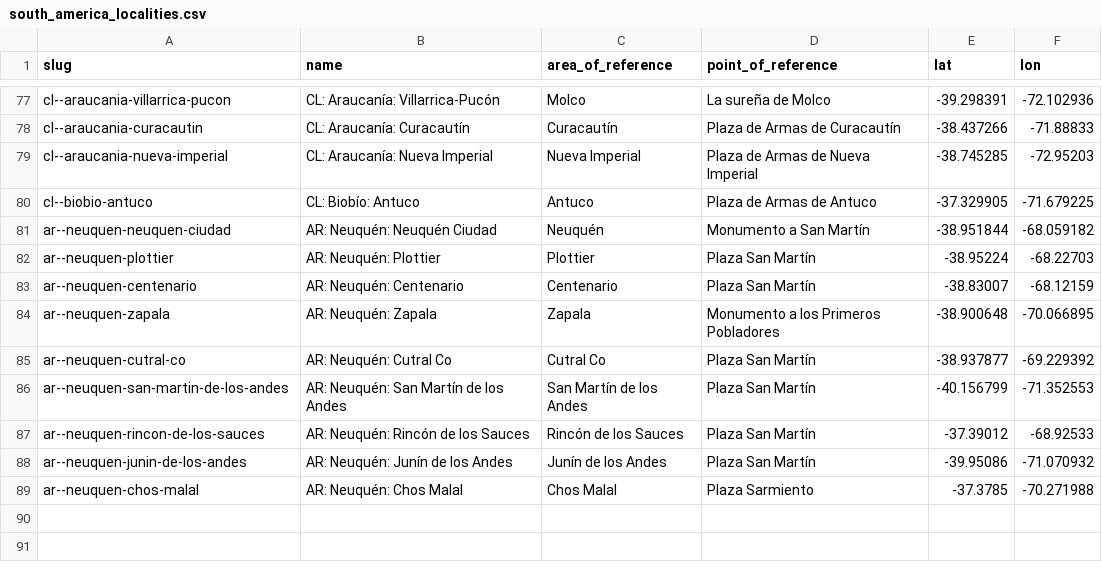
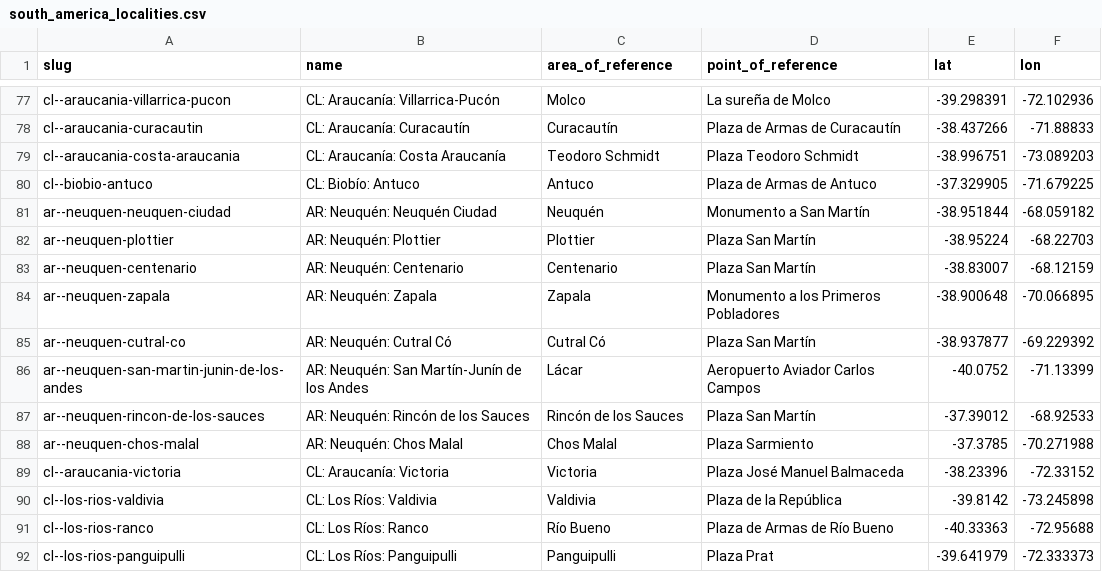
Before and after one commit to Jaza/world-locality-transit-graph, a CSV file: csv/south_america_localities.csv, drawn as a sheet; only a part is shown, gaps mark what is left out.

Commit message:
los rios

```diff
--- a/csv/south_america_localities.csv
+++ b/csv/south_america_localities.csv
@@ -78,3 +78,3 @@ cl--araucania-villarrica-pucon,CL: Araucanía: Villarrica-Pucón,Molco,La sureñ
 cl--araucania-curacautin,CL: Araucanía: Curacautín,Curacautín,Plaza de Armas de Curacautín,-38.437266,-71.88833
-cl--araucania-nueva-imperial,CL: Araucanía: Nueva Imperial,Nueva Imperial,Plaza de Armas de Nueva Imperial,-38.745285,-72.95203
+cl--araucania-costa-araucania,CL: Araucanía: Costa Araucanía,Teodoro Schmidt,Plaza Teodoro Schmidt,-38.996751,-73.089203
 cl--biobio-antuco,CL: Biobío: Antuco,Antuco,Plaza de Armas de Antuco,-37.329905,-71.679225
@@ -84,6 +84,9 @@ ar--neuquen-centenario,AR: Neuquén: Centenario,Centenario,Plaza San Martín,-38
 ar--neuquen-zapala,AR: Neuquén: Zapala,Zapala,Monumento a los Primeros Pobladores,-38.900648,-70.066895
-ar--neuquen-cutral-co,AR: Neuquén: Cutral Co,Cutral Co,Plaza San Martín,-38.937877,-69.229392
-ar--neuquen-san-martin-de-los-andes,AR: Neuquén: San Martín de los Andes,San Martín de los Andes,Plaza San Martín,-40.156799,-71.352553
+ar--neuquen-cutral-co,AR: Neuquén: Cutral Có,Cutral Có,Plaza San Martín,-38.937877,-69.229392
+ar--neuquen-san-martin-junin-de-los-andes,AR: Neuquén: San Martín-Junín de los Andes,Lácar,Aeropuerto Aviador Carlos Campos,-40.0752,-71.13399
 ar--neuquen-rincon-de-los-sauces,AR: Neuquén: Rincón de los Sauces,Rincón de los Sauces,Plaza San Martín,-37.39012,-68.92533
-ar--neuquen-junin-de-los-andes,AR: Neuquén: Junín de los Andes,Junín de los Andes,Plaza San Martín,-39.95086,-71.070932
 ar--neuquen-chos-malal,AR: Neuquén: Chos Malal,Chos Malal,Plaza Sarmiento,-37.3785,-70.271988
+cl--araucania-victoria,CL: Araucanía: Victoria,Victoria,Plaza José Manuel Balmaceda,-38.23396,-72.33152
+cl--los-rios-valdivia,CL: Los Ríos: Valdivia,Valdivia,Plaza de la República,-39.8142,-73.245898
+cl--los-rios-ranco,CL: Los Ríos: Ranco,Río Bueno,Plaza de Armas de Río Bueno,-40.33363,-72.95688
+cl--los-rios-panguipulli,CL: Los Ríos: Panguipulli,Panguipulli,Plaza Prat,-39.641979,-72.333373
```
